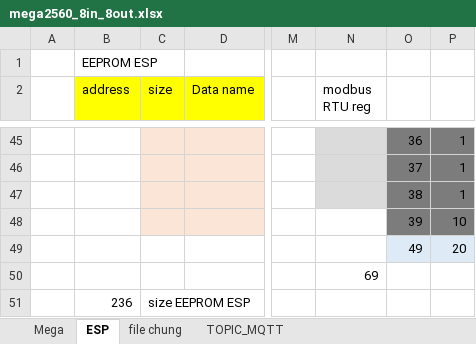
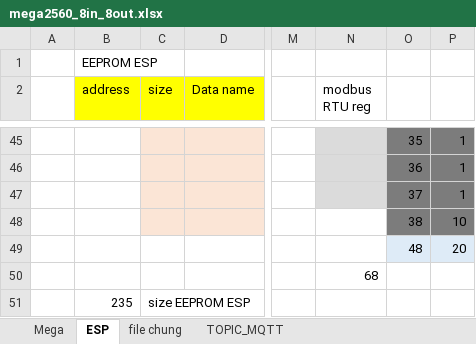
Before and after one commit to daotuyen9244/Indruino-Iot-Project, an Excel workbook: FW/Hau/mem_map_data_trans/mega2560_8in_8out.xlsx, sheet ESP, drawn as a sheet; only a part is shown, gaps mark what is left out; values as stored, in another font and other column widths than the file's, no borders; charts and pictures not drawn; the diff covers the shown part only; the diff names each change by its address in the sheet, - before the commit and + after, or states it on an @@ line.

Commit message:
update lib, file fix loi add, fix mem_map, add modbus_function

```diff
--- a/FW/Hau/mem_map_data_trans/mega2560_8in_8out.xlsx (sheet ESP)
+++ b/FW/Hau/mem_map_data_trans/mega2560_8in_8out.xlsx (sheet ESP)
-O45: 36
+O45: 35
-O46: 37
+O46: 36
-O47: 38
+O47: 37
-O48: 39
+O48: 38
-O49: 49
+O49: 48
-N50 (modbus RTU reg): 69
+N50 (modbus RTU reg): 68
-B51 (address): 236
+B51 (address): 235
```
Also changed, not shown: 64 edited cells elsewhere in this sheet, sheet Mega, sheet file chung, formulas that keep their value, charts or pictures, 40 other files.
